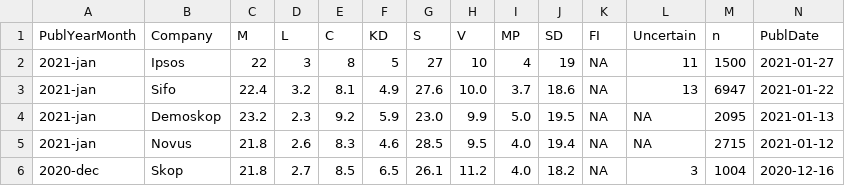
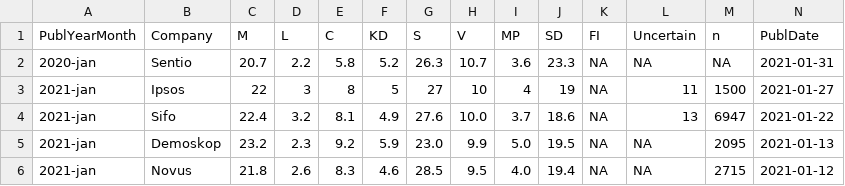
Before and after one commit to MansMeg/SwedishPolls, a CSV file: Data/Polls.csv, drawn as a sheet; only a part is shown; the shorter side is filled out with more unchanged rows; rows hold the shown columns only; the diff names each change by its address in the sheet, - before the commit and + after, or states it on an @@ line.

Commit message:
Sentio

```diff
--- a/Data/Polls.csv
+++ b/Data/Polls.csv
+row 2: 2020-jan | Sentio | 20.7 | 2.2 | 5.8 | 5.2 | 26.3 | 10.7 | 3.6 | 23.3 | NA | NA | NA | 2021-01-31
```
